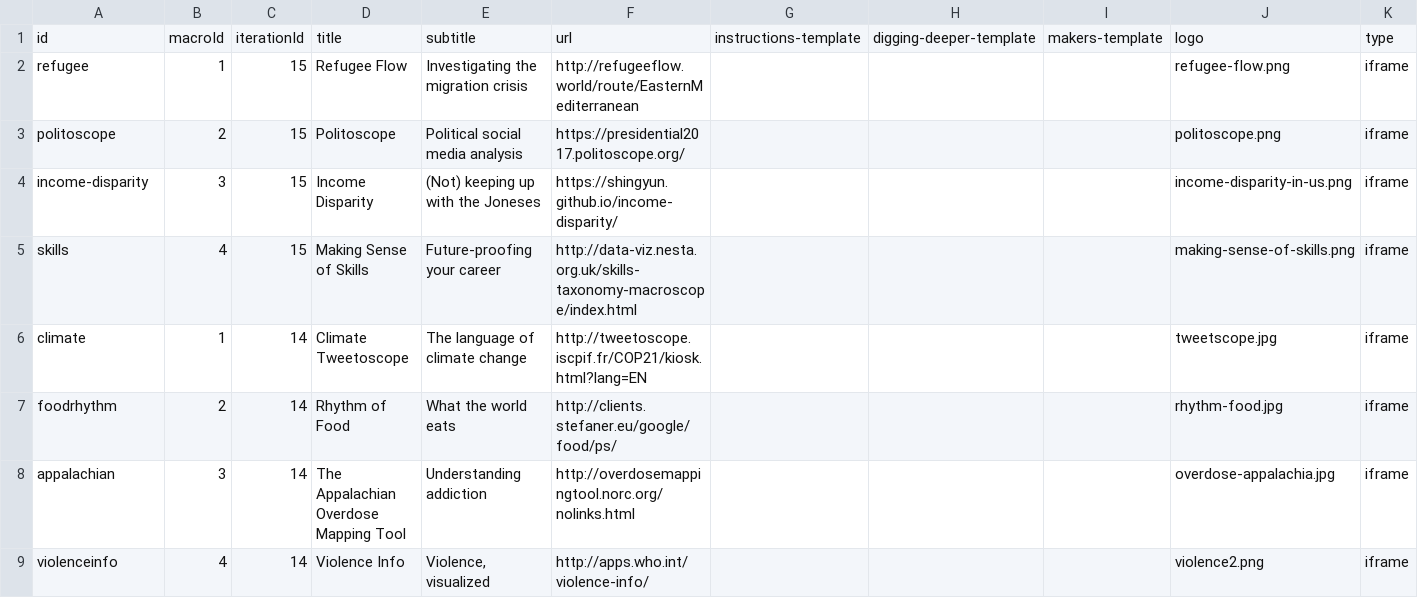
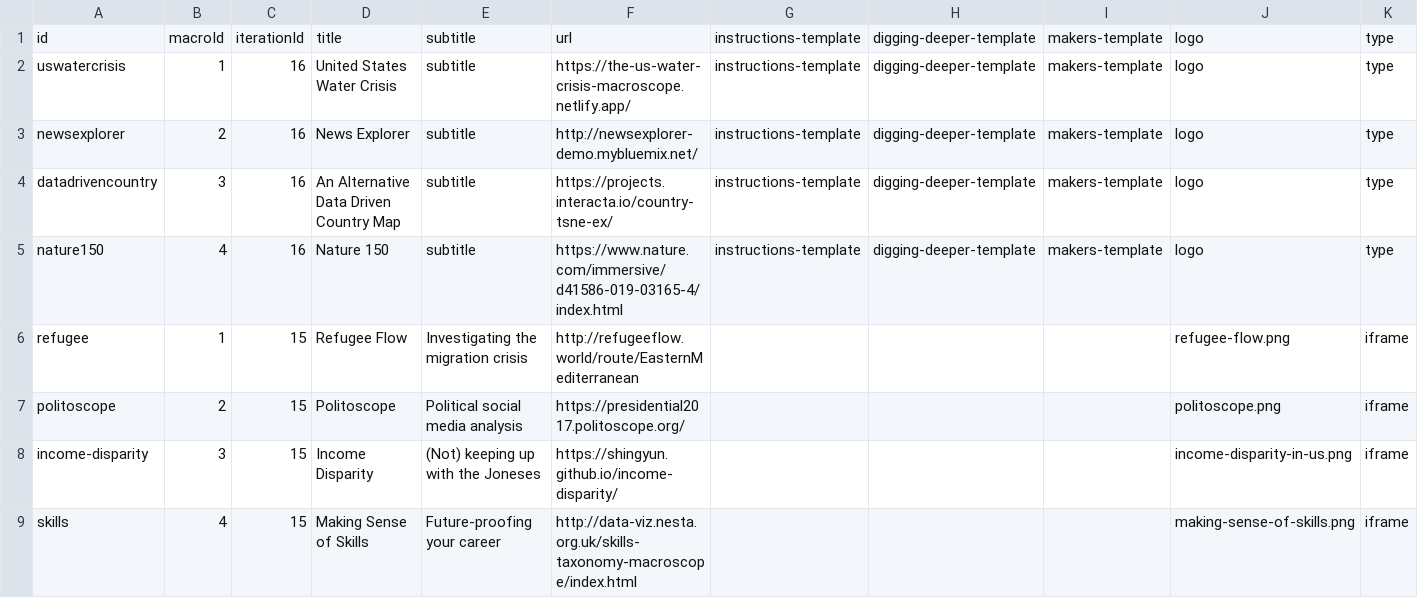
Before and after one commit to cns-iu/macroscope-kiosk, a CSV file: src/assets/data/macroscope-data.csv, drawn as a sheet; only a part is shown; the shorter side is filled out with more unchanged rows; rows hold the shown columns only; the diff names each change by its address in the sheet, - before the commit and + after, or states it on an @@ line.

Commit message:
Added initial 16th iteration information

```diff
--- a/src/assets/data/macroscope-data.csv
+++ b/src/assets/data/macroscope-data.csv
+row 2: uswatercrisis | 1 | 16 | United States Water Crisis | subtitle | https://the-us-water-crisis-macroscope.netlify.app/ | instructions-template | digging-deeper-template | makers-template | logo | type
+row 3: newsexplorer | 2 | 16 | News Explorer | subtitle | http://newsexplorer-demo.mybluemix.net/ | instructions-template | digging-deeper-template | makers-template | logo | type
+row 4: datadrivencountry | 3 | 16 | An Alternative Data Driven Country Map | subtitle | https://projects.interacta.io/country-tsne-ex/ | instructions-template | digging-deeper-template | makers-template | logo | type
+row 5: nature150 | 4 | 16 | Nature 150 | subtitle | https://www.nature.com/immersive/d41586-019-03165-4/index.html | instructions-template | digging-deeper-template | makers-template | logo | type
```
